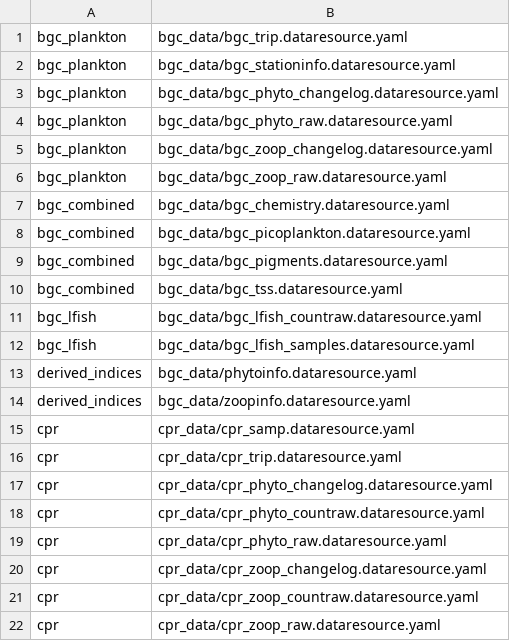
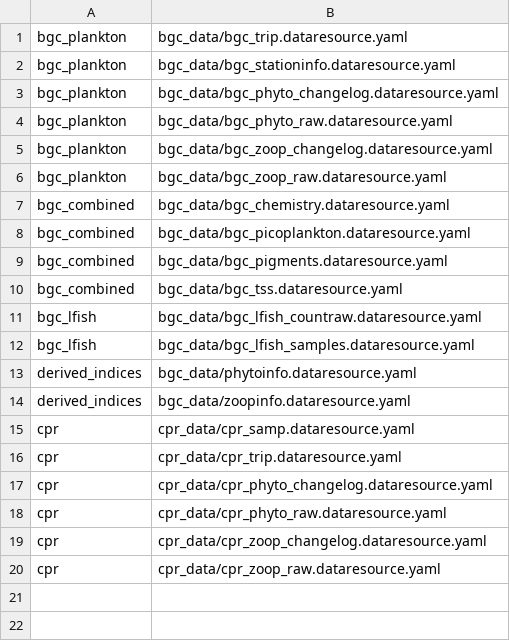
Before and after one commit to aodn/public-schema, a CSV file: product_index.csv, drawn as a sheet.

Commit message:
update product_index to not validate for phyto and zoop countraw

```diff
--- a/product_index.csv
+++ b/product_index.csv
@@ -17,6 +17,4 @@ cpr,cpr_data/cpr_trip.dataresource.yaml
 cpr,cpr_data/cpr_phyto_changelog.dataresource.yaml
-cpr,cpr_data/cpr_phyto_countraw.dataresource.yaml
 cpr,cpr_data/cpr_phyto_raw.dataresource.yaml
 cpr,cpr_data/cpr_zoop_changelog.dataresource.yaml
-cpr,cpr_data/cpr_zoop_countraw.dataresource.yaml
 cpr,cpr_data/cpr_zoop_raw.dataresource.yaml
```
